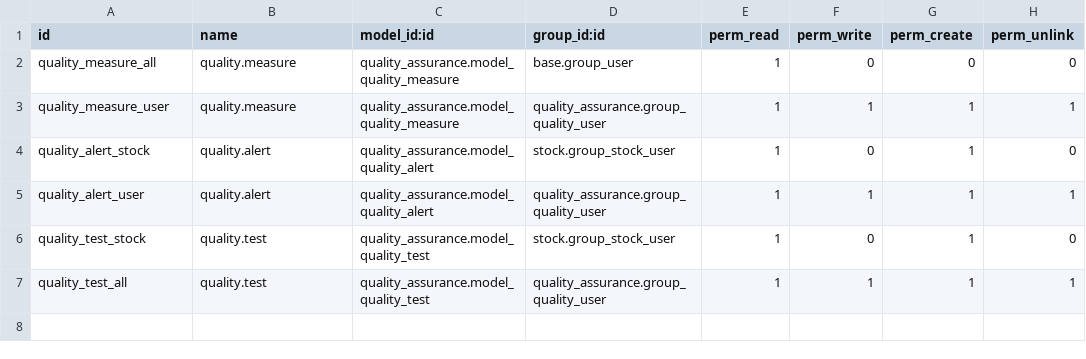
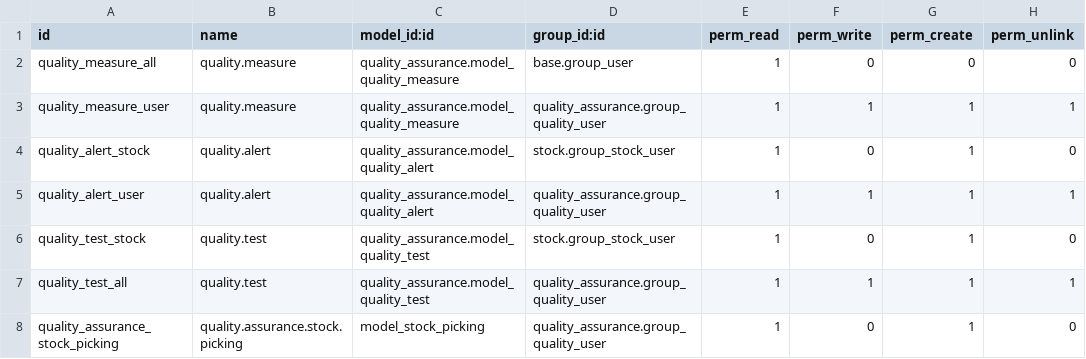
Before and after one commit to Giaduc8289/SH, a CSV file: odoo/extra-addons/quality_assurance/security/ir.model.access.csv, drawn as a sheet; the diff names each change by its address in the sheet, - before the commit and + after, or states it on an @@ line.

Commit message:
Hiệu chỉnh Access Control, Quality Assurance

```diff
--- a/odoo/extra-addons/quality_assurance/security/ir.model.access.csv
+++ b/odoo/extra-addons/quality_assurance/security/ir.model.access.csv
+row 8: quality_assurance_stock_picking | quality.assurance.stock.picking | model_stock_picking | quality_assurance.group_quality_user | 1 | 0 | 1 | 0
```
Also changed, not shown: 2 other files.
